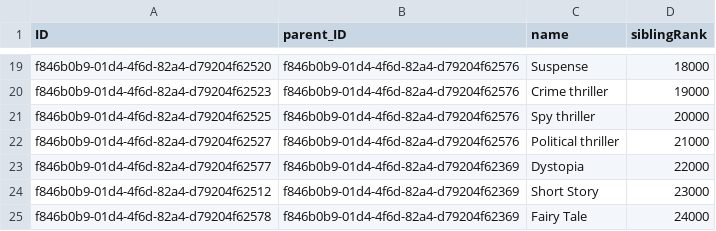
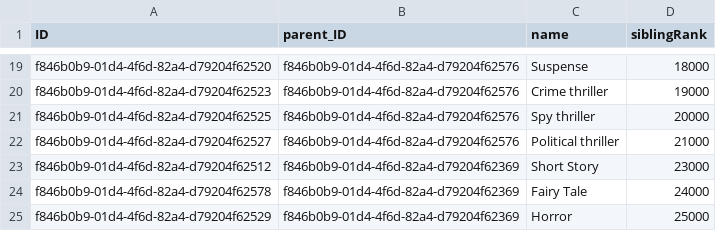
Before and after one commit to SAP-samples/cloud-cap-samples-java, a CSV file: db/data/my.bookshop-Genres.csv, drawn as a sheet; only a part is shown, gaps mark what is left out; the shorter side is filled out with more unchanged rows.

```diff
--- a/db/data/my.bookshop-Genres.csv
+++ b/db/data/my.bookshop-Genres.csv
@@ -22,3 +22,2 @@ f846b0b9-01d4-4f6d-82a4-d79204f62525;f846b0b9-01d4-4f6d-82a4-d79204f62576;Spy th
 f846b0b9-01d4-4f6d-82a4-d79204f62527;f846b0b9-01d4-4f6d-82a4-d79204f62576;Political thriller;21000
-f846b0b9-01d4-4f6d-82a4-d79204f62577;f846b0b9-01d4-4f6d-82a4-d79204f62369;Dystopia;22000
 f846b0b9-01d4-4f6d-82a4-d79204f62512;f846b0b9-01d4-4f6d-82a4-d79204f62369;Short Story;23000
```
Also changed, not shown: 19 other files.
